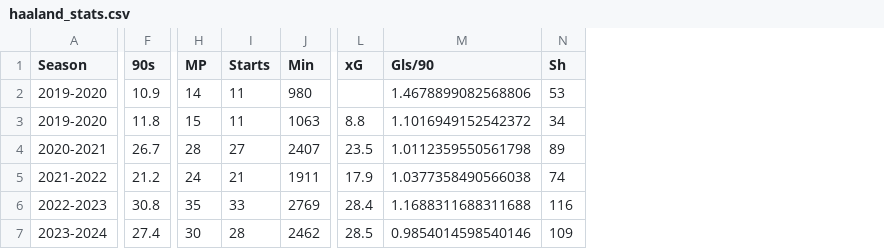
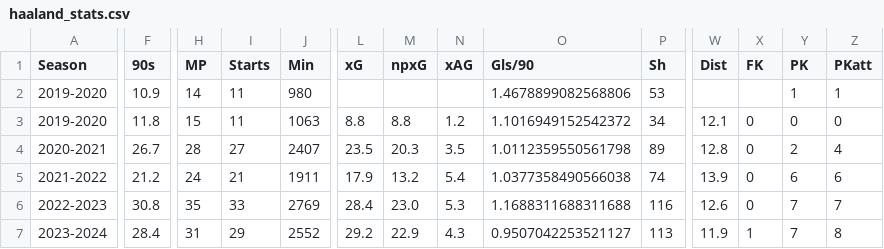
Before and after one commit to smuh27/PL-player-goal-prediction, a CSV file: data/processed/haaland_stats.csv, drawn as a sheet; only a part is shown, gaps mark what is left out; addresses are those after the commit; the diff covers the shown part only; the diff names each change by its address in the sheet, - before the commit and + after, or states it on an @@ line.

```diff
--- a/data/processed/haaland_stats.csv
+++ b/data/processed/haaland_stats.csv
+column M (npxG), rows 3-7: 8.8 | 20.3 | 13.2 | 23.0 | 22.9
+column N (xAG), rows 3-7: 1.2 | 3.5 | 5.4 | 5.3 | 4.3
+column W (Dist), rows 3-7: 12.1 | 12.8 | 13.9 | 12.6 | 11.9
+column X (FK), rows 3-7: 0 | 0 | 0 | 0 | 1
+column Y (PK), rows 2-7: 1 | 0 | 2 | 6 | 7 | 7
+column Z (PKatt), rows 2-7: 1 | 0 | 4 | 6 | 7 | 8
-F7 (90s): 27.4
+F7 (90s): 28.4
-H7 (MP): 30
+H7 (MP): 31
-I7 (Starts): 28
+I7 (Starts): 29
-J7 (Min): 2462
+J7 (Min): 2552
-L7 (xG): 28.5
+L7 (xG): 29.2
-O7 (Gls/90): 0.9854014598540146
+O7 (Gls/90): 0.9507042253521127
-P7 (Sh): 109
+P7 (Sh): 113
```
Also changed, not shown: 3 edited cells elsewhere in this file, data/processed/Dovbyk_stats.csv, data/processed/Joselu_stats.csv, 4 other files.
